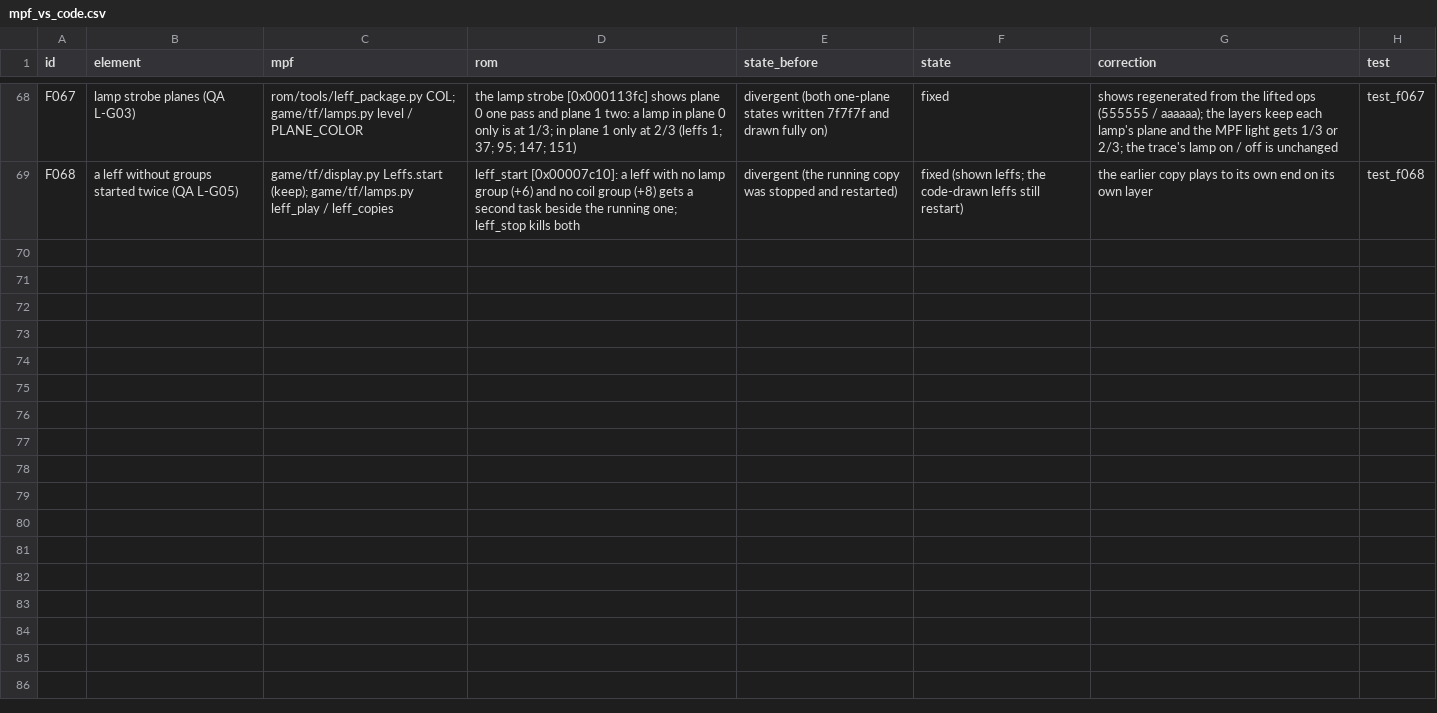
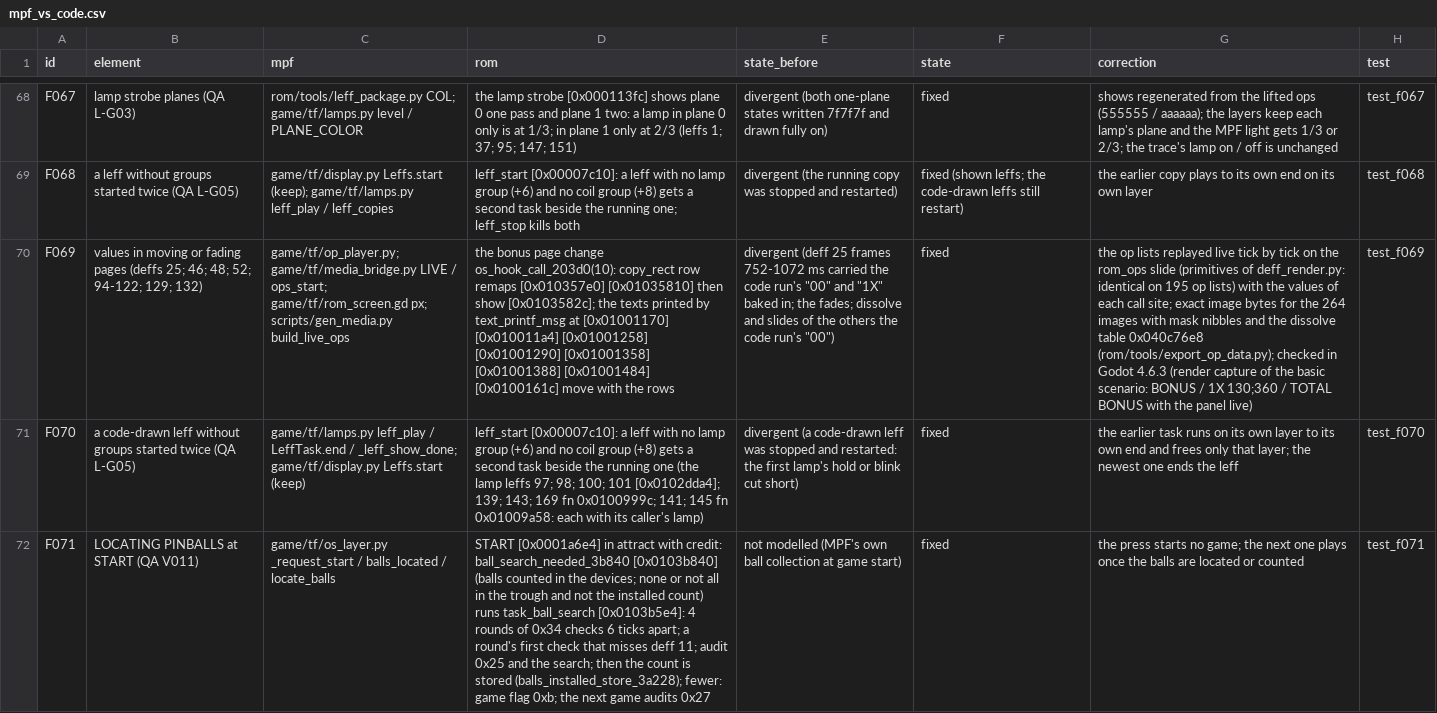
Before and after one commit to Ashram56/Transformers-MPF, a CSV file: docs/qa/final/mpf_vs_code.csv, drawn as a sheet; only a part is shown, gaps mark what is left out; the diff names each change by its address in the sheet, - before the commit and + after, or states it on an @@ line.

```diff
--- a/docs/qa/final/mpf_vs_code.csv
+++ b/docs/qa/final/mpf_vs_code.csv
+row 70: F069 | values in moving or fading pages (deffs 25; 46; 48; 52; 94-122; 129; 132) | game/tf/op_player.py; game/tf/media_bridge.py LIVE / ops_start; game/tf/rom_screen.gd px; scripts/gen_media.py build_live_ops | the bonus page change os_hook_call_203d0(10): copy_rect row remaps [0x010357e0] [0x01035810] then show [0x0103582c]; the texts printed by text_printf_msg at [0x01001170] [0x010011a4] [0x01001258] [0x01001290] [0x01001358] [0x01001388] [0x01001484] [0x0100161c] move with the rows | divergent (deff 25 frames 752-1072 ms carried the code run's "00" and "1X" baked in; the fades; dissolve and slides of the others the code run's "00") | fixed | the op lists replayed live tick by tick on the rom_ops slide (primitives of deff_render.py: identical on 195 op lists) with the values of each call site; exact image bytes for the 264 images with mask nibbles and the dissolve table 0x040c76e8 (rom/tools/export_op_data.py); checked in Godot 4.6.3 (render capture of the basic scenario: BONUS / 1X 130;360 / TOTAL BONUS with the panel live) | test_f069
+row 71: F070 | a code-drawn leff without groups started twice (QA L-G05) | game/tf/lamps.py leff_play / LeffTask.end / _leff_show_done; game/tf/display.py Leffs.start (keep) | leff_start [0x00007c10]: a leff with no lamp group (+6) and no coil group (+8) gets a second task beside the running one (the lamp leffs 97; 98; 100; 101 [0x0102dda4]; 139; 143; 169 fn 0x0100999c; 141; 145 fn 0x01009a58: each with its caller's lamp) | divergent (a code-drawn leff was stopped and restarted: the first lamp's hold or blink cut short) | fixed | the earlier task runs on its own layer to its own end and frees only that layer; the newest one ends the leff | test_f070
+row 72: F071 | LOCATING PINBALLS at START (QA V011) | game/tf/os_layer.py _request_start / balls_located / locate_balls | START [0x0001a6e4] in attract with credit: ball_search_needed_3b840 [0x0103b840] (balls counted in the devices; none or not all in the trough and not the installed count) runs task_ball_search [0x0103b5e4]: 4 rounds of 0x34 checks 6 ticks apart; a round's first check that misses deff 11; audit 0x25 and the search; then the count is stored (balls_installed_store_3a228); fewer: game flag 0xb; the next game audits 0x27 | not modelled (MPF's own ball collection at game start) | fixed | the press starts no game; the next one plays once the balls are located or counted | test_f071
```
Also changed, not shown: 18 other files.
